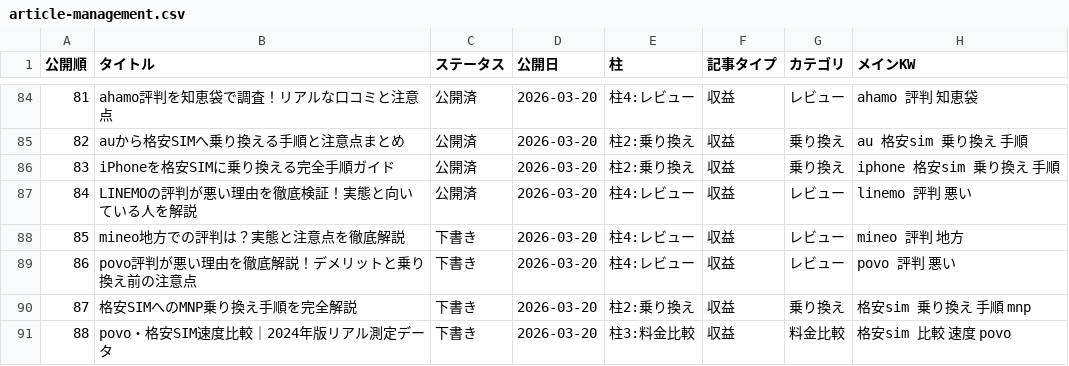
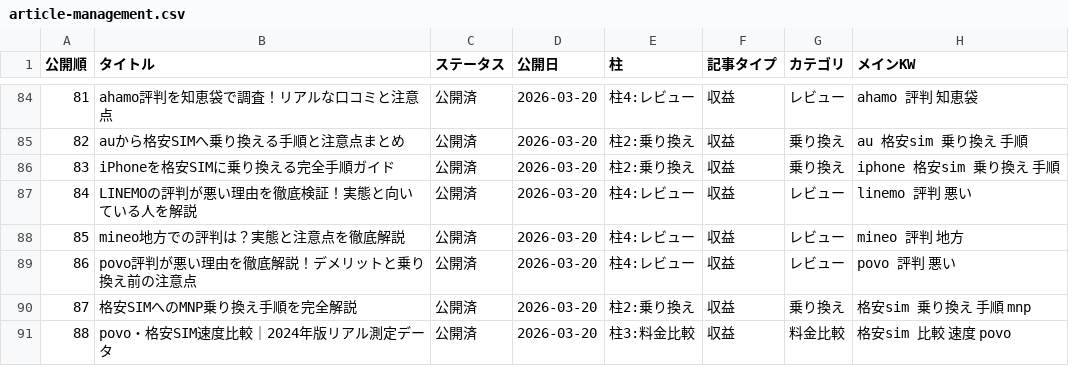
Before and after one commit to tmizuno27/claude-code, a CSV file: sim-hikaku.online/outputs/article-management.csv, drawn as a sheet; only a part is shown, gaps mark what is left out; the diff names each change by its address in the sheet, - before the commit and + after, or states it on an @@ line.

```diff
--- a/sim-hikaku.online/outputs/article-management.csv
+++ b/sim-hikaku.online/outputs/article-management.csv
-C88:C91 (ステータス): 下書き
+C88:C91 (ステータス): 公開済
```
Also changed, not shown: 1 other file.
